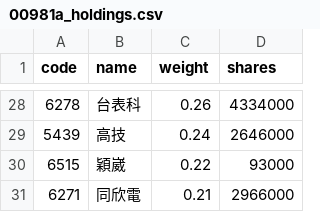
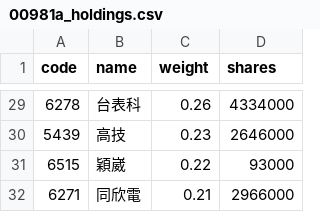
Before and after one commit to eceeff/etf_bot_for00981a, a CSV file: 00981a_holdings.csv, drawn as a sheet; only a part is shown, gaps mark what is left out; the diff covers the shown part only.

```diff
--- a/00981a_holdings.csv
+++ b/00981a_holdings.csv
@@ -28,3 +29,3 @@ code,name,weight,shares
 6278,台表科,0.26,4334000
-5439,高技,0.24,2646000
+5439,高技,0.23,2646000
 6515,穎崴,0.22,93000
```
Also changed, not shown: 5 added rows, 4 removed rows and 18 edited cells elsewhere in this file.
